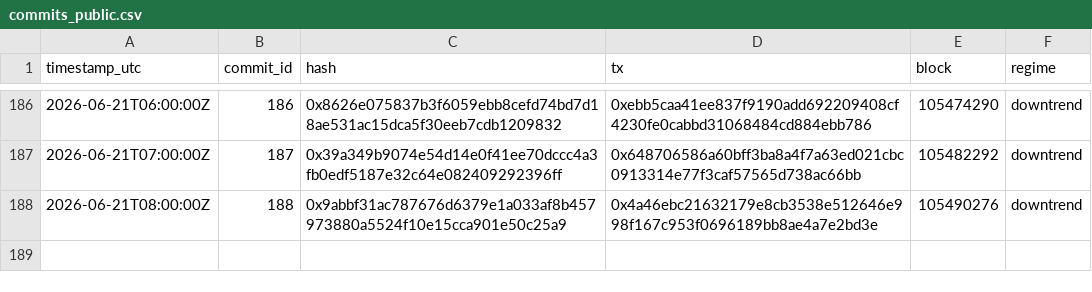
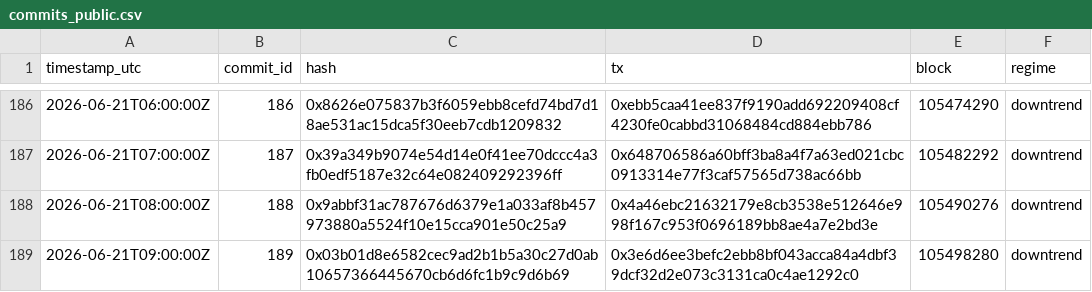
Before and after one commit to holybunnie/regime-pilot, a CSV file: attest/commits_public.csv, drawn as a sheet; only a part is shown, gaps mark what is left out; the diff names each change by its address in the sheet, - before the commit and + after, or states it on an @@ line.

Commit message:
Record hourly attestation 2026-06-21T09:03Z

```diff
--- a/attest/commits_public.csv
+++ b/attest/commits_public.csv
+row 189: 2026-06-21T09:00:00Z | 189 | 0x03b01d8e6582cec9ad2b1b5a30c27d0ab10657366445670cb6d6fc1b9c9d6b69 | 0x3e6d6ee3befc2ebb8bf043acca84a4dbf39dcf32d2e073c3131ca0c4ae1292c0 | 105498280 | downtrend
```
Also changed, not shown: 1 other file.
